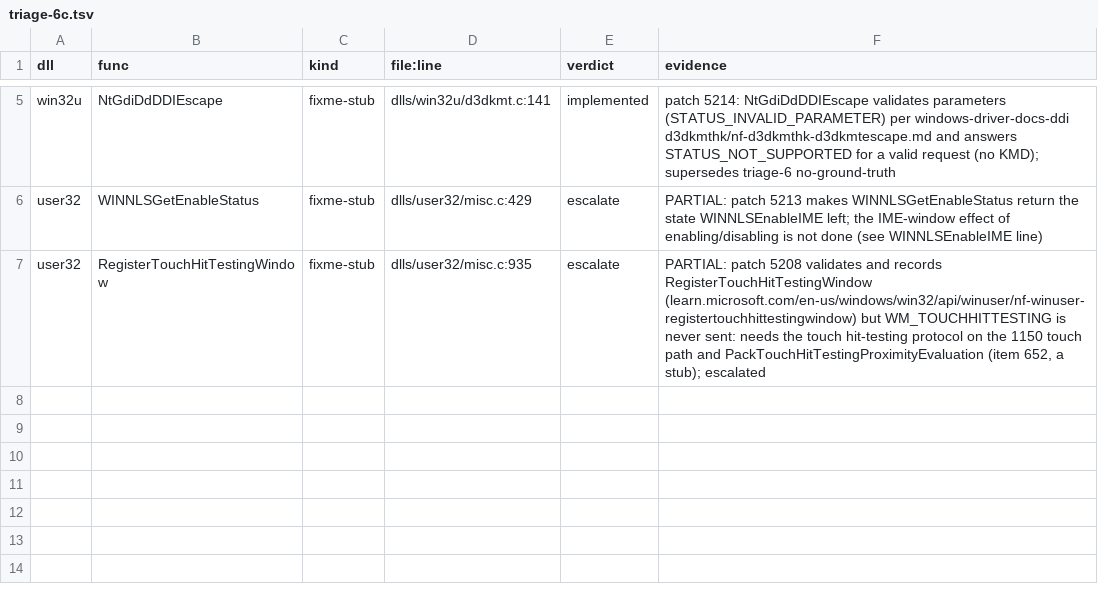
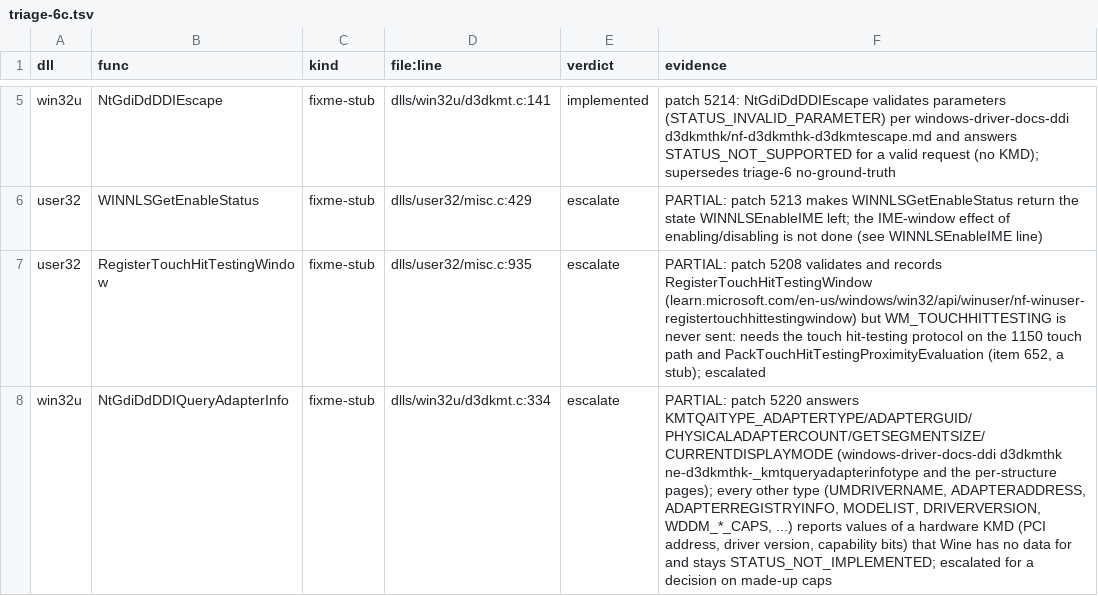
Before and after one commit to Stained-Glass-OS/wine-sg, a TSV file: docs/stubs/triage-6c.tsv, drawn as a sheet; only a part is shown, gaps mark what is left out; the diff names each change by its address in the sheet, - before the commit and + after, or states it on an @@ line.

```diff
--- a/docs/stubs/triage-6c.tsv
+++ b/docs/stubs/triage-6c.tsv
+row 8: win32u | NtGdiDdDDIQueryAdapterInfo | fixme-stub | dlls/win32u/d3dkmt.c:334 | escalate | PARTIAL: patch 5220 answers KMTQAITYPE_ADAPTERTYPE/ADAPTERGUID/PHYSICALADAPTERCOUNT/GETSEGMENTSIZE/CURRENTDISPLAYMODE (windows-driver-docs-ddi d3dkmthk ne-d3dkmthk-_kmtqueryadapterinfotype and the per-structure pages); every other type (UMDRIVERNAME, ADAPTERADDRESS, ADAPTERREGISTRYINFO, MODELIST, DRIVERVERSION, WDDM_*_CAPS, ...) reports values of a hardware KMD (PCI address, driver version, capability bits) that Wine has no data for and stays STATUS_NOT_IMPLEMENTED; escalated for a decision on made-up caps
```
Also changed, not shown: 2 other files.
